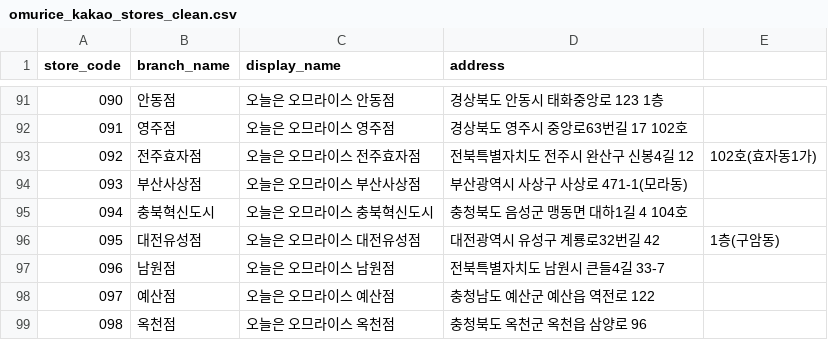
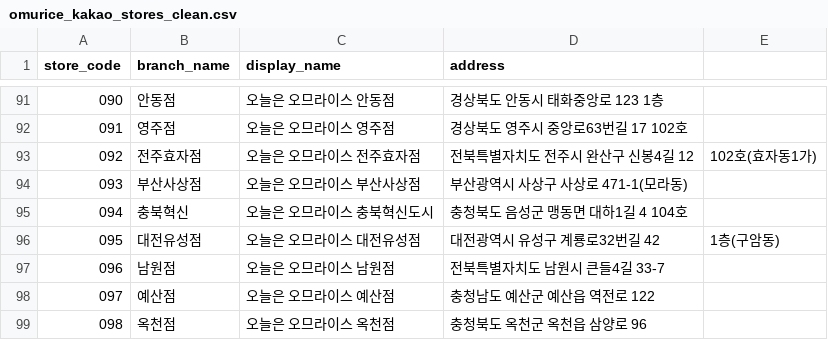
Before and after one commit to James940522/omurice-landing, a CSV file: public/asset/csv/omurice_kakao_stores_clean.csv, drawn as a sheet; only a part is shown, gaps mark what is left out.

```diff
--- a/public/asset/csv/omurice_kakao_stores_clean.csv
+++ b/public/asset/csv/omurice_kakao_stores_clean.csv
@@ -94,3 +94,3 @@
 093,부산사상점,오늘은 오므라이스 부산사상점,부산광역시 사상구 사상로 471-1(모라동),
-094,충북혁신도시,오늘은 오므라이스 충북혁신도시,충청북도 음성군 맹동면 대하1길 4 104호,
+094,충북혁신,오늘은 오므라이스 충북혁신도시,충청북도 음성군 맹동면 대하1길 4 104호,
 095,대전유성점,오늘은 오므라이스 대전유성점,대전광역시 유성구 계룡로32번길 42, 1층(구암동),
```
Also changed, not shown: 4 other files.
